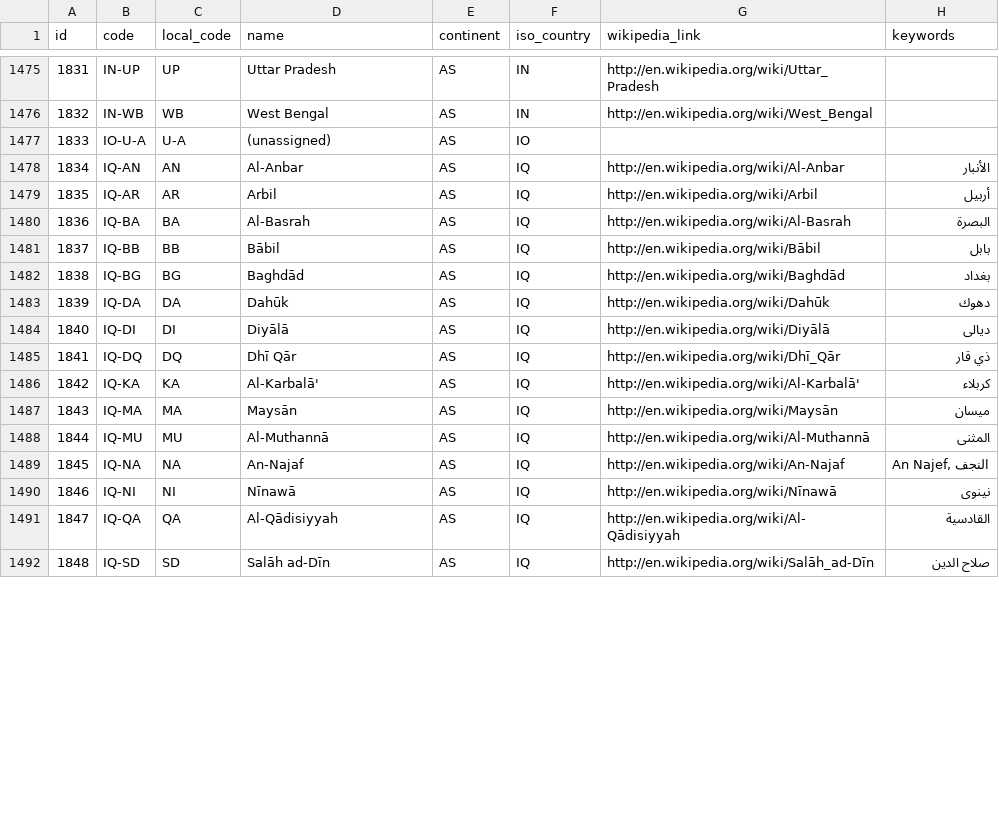
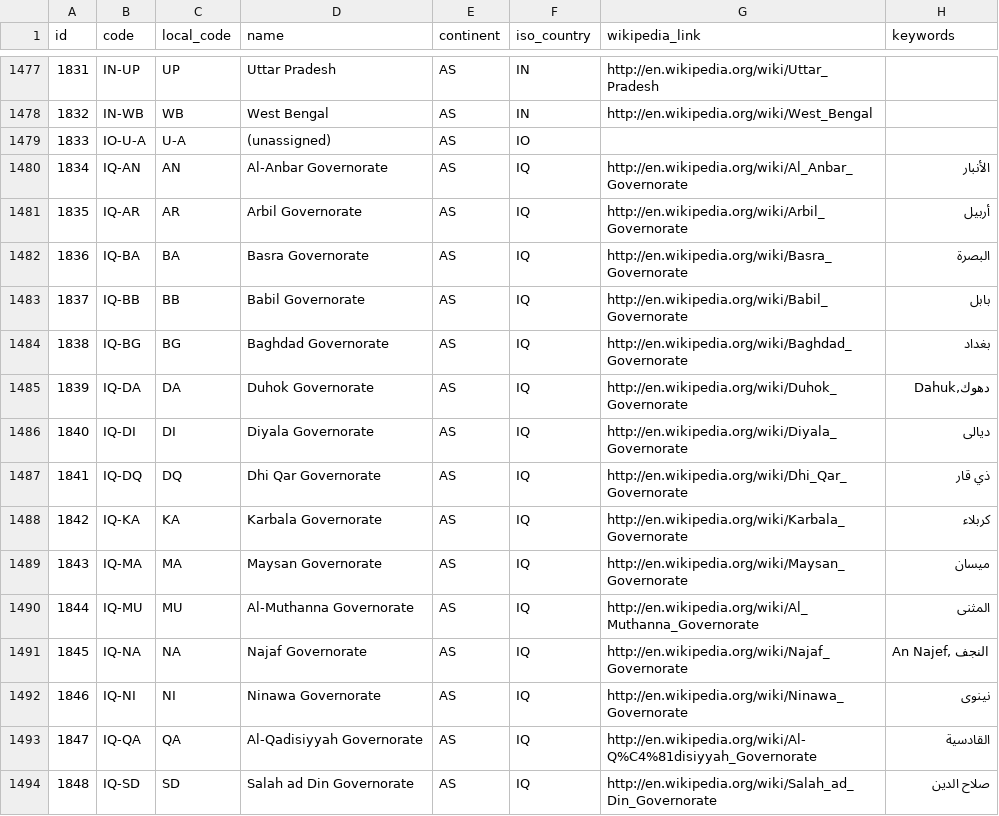
Before and after one commit to priestc/flightloggin2, a CSV file: airport/csv/regions.csv, drawn as a sheet; only a part is shown, gaps mark what is left out; the diff covers the shown part only.

```diff
--- a/airport/csv/regions.csv
+++ b/airport/csv/regions.csv
@@ -1477,16 +1479,16 @@
 1833,"IO-U-A","U-A","(unassigned)","AS","IO",,
-1834,"IQ-AN","AN","Al-Anbar","AS","IQ","http://en.wikipedia.org/wiki/Al-Anbar","الأنبار"
-1835,"IQ-AR","AR","Arbil","AS","IQ","http://en.wikipedia.org/wiki/Arbil","أربيل"
-1836,"IQ-BA","BA","Al-Basrah","AS","IQ","http://en.wikipedia.org/wiki/Al-Basrah","البصرة"
-1837,"IQ-BB","BB","Bābil","AS","IQ","http://en.wikipedia.org/wiki/Bābil","بابل"
-1838,"IQ-BG","BG","Baghdād","AS","IQ","http://en.wikipedia.org/wiki/Baghdād","بغداد"
-1839,"IQ-DA","DA","Dahūk","AS","IQ","http://en.wikipedia.org/wiki/Dahūk","دهوك"
-1840,"IQ-DI","DI","Diyālā","AS","IQ","http://en.wikipedia.org/wiki/Diyālā","ديالى"
-1841,"IQ-DQ","DQ","Dhī Qār","AS","IQ","http://en.wikipedia.org/wiki/Dhī_Qār","ذي قار"
-1842,"IQ-KA","KA","Al-Karbalā'","AS","IQ","http://en.wikipedia.org/wiki/Al-Karbalā'","كربلاء"
-1843,"IQ-MA","MA","Maysān","AS","IQ","http://en.wikipedia.org/wiki/Maysān","ميسان"
-1844,"IQ-MU","MU","Al-Muthannā","AS","IQ","http://en.wikipedia.org/wiki/Al-Muthannā","المثنى"
-1845,"IQ-NA","NA","An-Najaf","AS","IQ","http://en.wikipedia.org/wiki/An-Najaf","An Najef, النجف"
-1846,"IQ-NI","NI","Nīnawā","AS","IQ","http://en.wikipedia.org/wiki/Nīnawā","نينوى"
-1847,"IQ-QA","QA","Al-Qādisiyyah","AS","IQ","http://en.wikipedia.org/wiki/Al-Qādisiyyah","القادسية"
-1848,"IQ-SD","SD","Salāh ad-Dīn","AS","IQ","http://en.wikipedia.org/wiki/Salāh_ad-Dīn","صلاح الدين"
+1834,"IQ-AN","AN","Al-Anbar Governorate","AS","IQ","http://en.wikipedia.org/wiki/Al_Anbar_Governorate","الأنبار"
+1835,"IQ-AR","AR","Arbil Governorate","AS","IQ","http://en.wikipedia.org/wiki/Arbil_Governorate","أربيل"
+1836,"IQ-BA","BA","Basra Governorate","AS","IQ","http://en.wikipedia.org/wiki/Basra_Governorate","البصرة"
+1837,"IQ-BB","BB","Babil Governorate","AS","IQ","http://en.wikipedia.org/wiki/Babil_Governorate","بابل"
+1838,"IQ-BG","BG","Baghdad Governorate","AS","IQ","http://en.wikipedia.org/wiki/Baghdad_Governorate","بغداد"
+1839,"IQ-DA","DA","Duhok Governorate","AS","IQ","http://en.wikipedia.org/wiki/Duhok_Governorate","دهوك,Dahuk"
+1840,"IQ-DI","DI","Diyala Governorate","AS","IQ","http://en.wikipedia.org/wiki/Diyala_Governorate","ديالى"
+1841,"IQ-DQ","DQ","Dhi Qar Governorate","AS","IQ","http://en.wikipedia.org/wiki/Dhi_Qar_Governorate","ذي قار"
+1842,"IQ-KA","KA","Karbala Governorate","AS","IQ","http://en.wikipedia.org/wiki/Karbala_Governorate","كربلاء"
+1843,"IQ-MA","MA","Maysan Governorate","AS","IQ","http://en.wikipedia.org/wiki/Maysan_Governorate","ميسان"
+1844,"IQ-MU","MU","Al-Muthanna Governorate","AS","IQ","http://en.wikipedia.org/wiki/Al_Muthanna_Governorate","المثنى"
+1845,"IQ-NA","NA","Najaf Governorate","AS","IQ","http://en.wikipedia.org/wiki/Najaf_Governorate","An Najef, النجف"
+1846,"IQ-NI","NI","Ninawa Governorate","AS","IQ","http://en.wikipedia.org/wiki/Ninawa_Governorate","نينوى"
+1847,"IQ-QA","QA","Al-Qadisiyyah Governorate","AS","IQ","http://en.wikipedia.org/wiki/Al-Q%C4%81disiyyah_Governorate","القادسية"
+1848,"IQ-SD","SD","Salah ad Din Governorate","AS","IQ","http://en.wikipedia.org/wiki/Salah_ad_Din_Governorate","صلاح الدين"
```
Also changed, not shown: 2 added rows and 103 edited cells elsewhere in this file, 3 other files.
